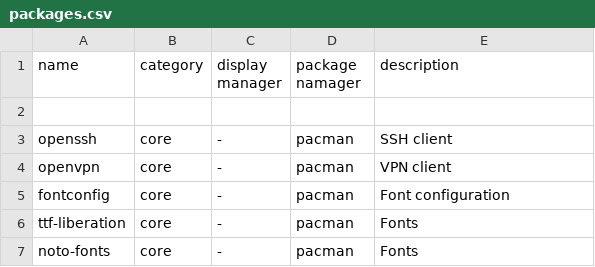
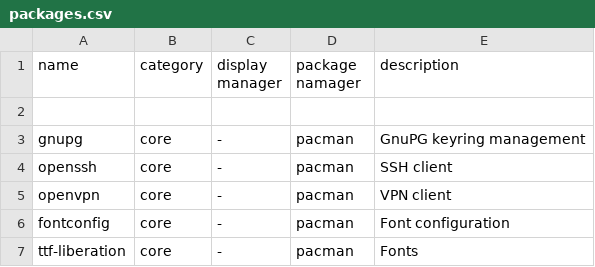
Before and after one commit to andreidmt/dotfiles, a CSV file: packages.csv, drawn as a sheet; only a part is shown; the shorter side is filled out with more unchanged rows.

Commit message:
feat: add "gnupg" to package db

```diff
--- a/packages.csv
+++ b/packages.csv
@@ -2,2 +2,3 @@ name, category, display manager, package namager, description
 
+gnupg, core, -, pacman, "GnuPG keyring management"
 openssh, core, -, pacman, "SSH client"
```
